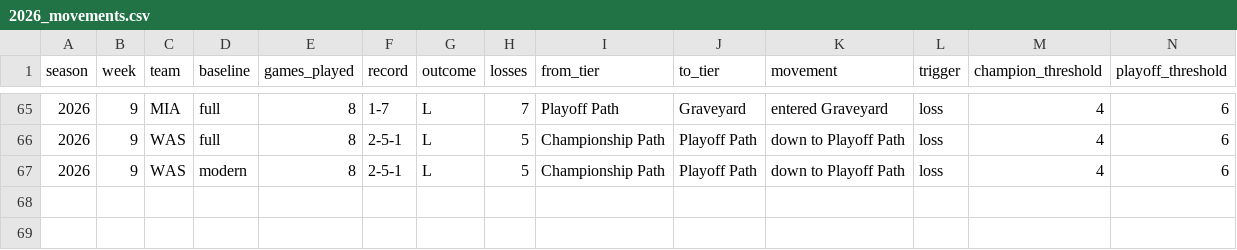
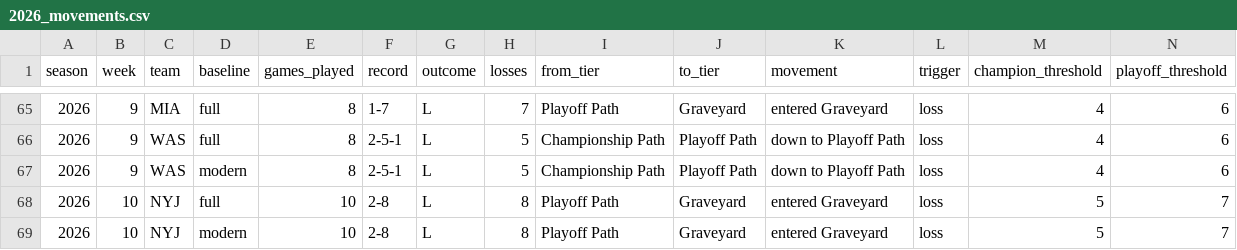
Before and after one commit to jackson-justice/statigami, a CSV file: nfl-graveyard/data/graveyard/2026_movements.csv, drawn as a sheet; only a part is shown, gaps mark what is left out.

```diff
--- a/nfl-graveyard/data/graveyard/2026_movements.csv
+++ b/nfl-graveyard/data/graveyard/2026_movements.csv
@@ -67 +67,3 @@ season,week,team,baseline,games_played,record,outcome,losses,from_tier,to_tier,m
 2026,9,WAS,modern,8,2-5-1,L,5,Championship Path,Playoff Path,down to Playoff Path,loss,4,6
+2026,10,NYJ,full,10,2-8,L,8,Playoff Path,Graveyard,entered Graveyard,loss,5,7
+2026,10,NYJ,modern,10,2-8,L,8,Playoff Path,Graveyard,entered Graveyard,loss,5,7
```
Also changed, not shown: nfl-graveyard/data/graveyard/2026_tier_counts.csv, nfl-graveyard/data/graveyard/2026_tiers.csv, 7 other files.
